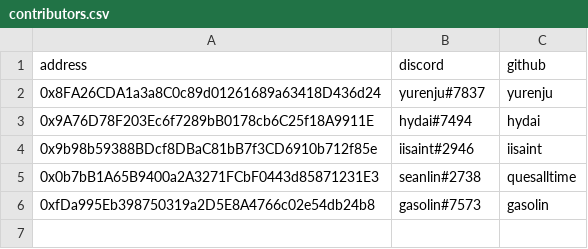
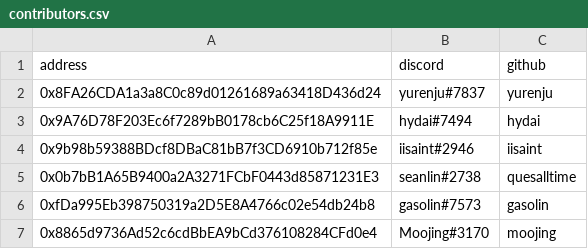
Before and after one commit to lun-dao/LunDAO, a CSV file: contributors.csv, drawn as a sheet; the diff names each change by its address in the sheet, - before the commit and + after, or states it on an @@ line.

Commit message:
chore: add contributor.

```diff
--- a/contributors.csv
+++ b/contributors.csv
+row 7: 0x8865d9736Ad52c6cdBbEA9bCd376108284CFd0e4 | Moojing#3170 | moojing
```
